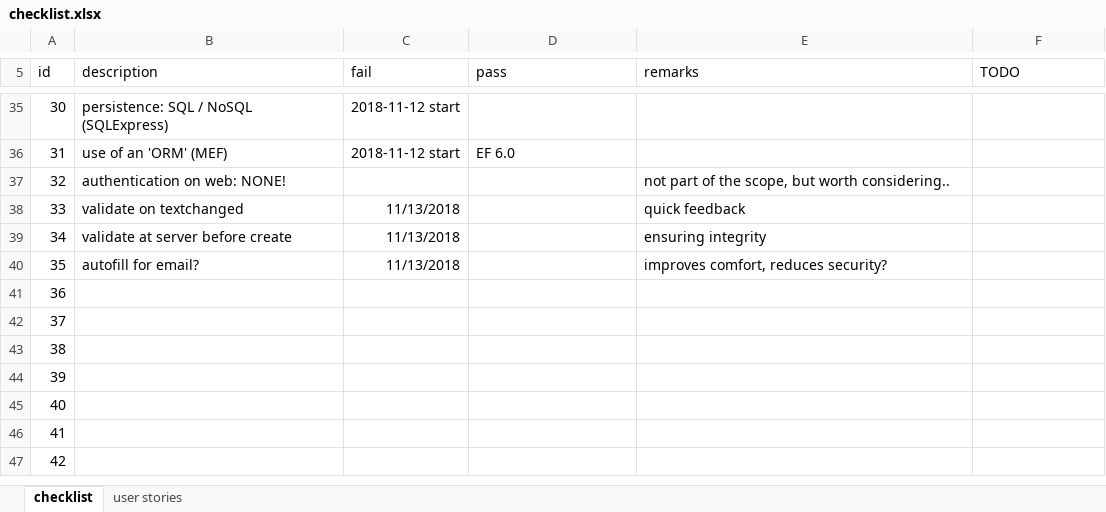
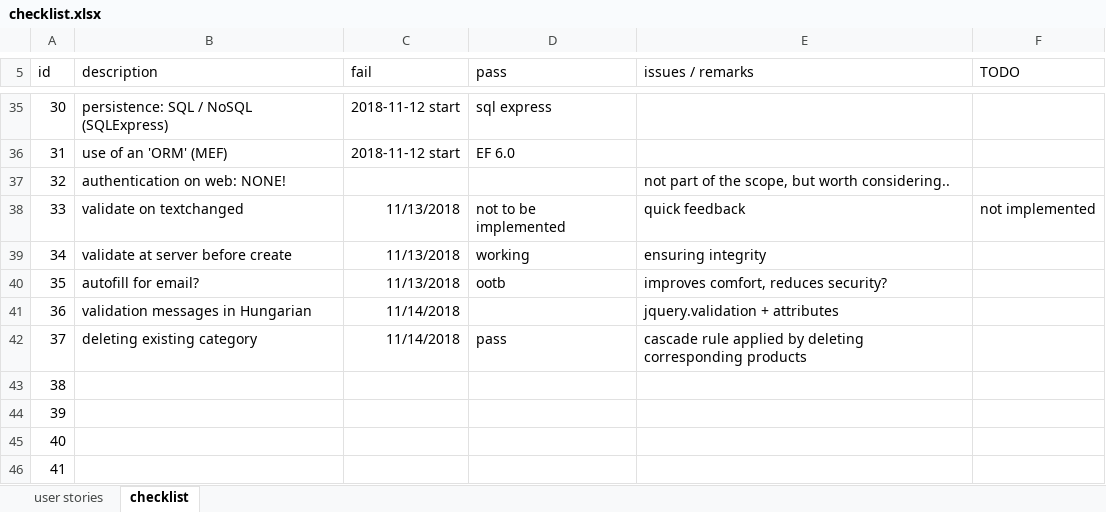
Before and after one commit to oqnq/fullstackdev, an Excel workbook: checklist.xlsx, sheet checklist, drawn as a sheet; only a part is shown, gaps mark what is left out; the shorter side is filled out with more unchanged rows; values as stored, in another font and other column widths than the file's, no borders; conditional formats not drawn; the diff covers the shown part only; the diff names each change by its address in the sheet, - before the commit and + after, or states it on an @@ line.

```diff
--- a/checklist.xlsx (sheet checklist)
+++ b/checklist.xlsx (sheet checklist)
@@ sheet tab order changed: user stories | checklist @@
-E5: remarks
+E5: issues / remarks
-D35 (pass): (empty)
+D35 (pass): sql express
-D38 (pass): (empty)
+D38 (pass): not to be implemented
-F38 (TODO): (empty)
+F38 (TODO): not implemented
-D39 (pass): (empty)
+D39 (pass): working
-D40 (pass): (empty)
+D40 (pass): ootb
-B41 (description): (empty)
+B41 (description): validation messages in Hungarian
-C41:C42 (fail): (empty)
+C41:C42 (fail): 11/14/2018
-E41 (issues / remarks): (empty)
+E41 (issues / remarks): jquery.validation + attributes
-B42 (description): (empty)
+B42 (description): deleting existing category
-D42 (pass): (empty)
+D42 (pass): pass
-E42 (issues / remarks): (empty)
+E42 (issues / remarks): cascade rule applied by deleting corresponding products
```
Also changed, not shown: 30 edited cells elsewhere in this sheet, sheet user stories, 31 other files.
